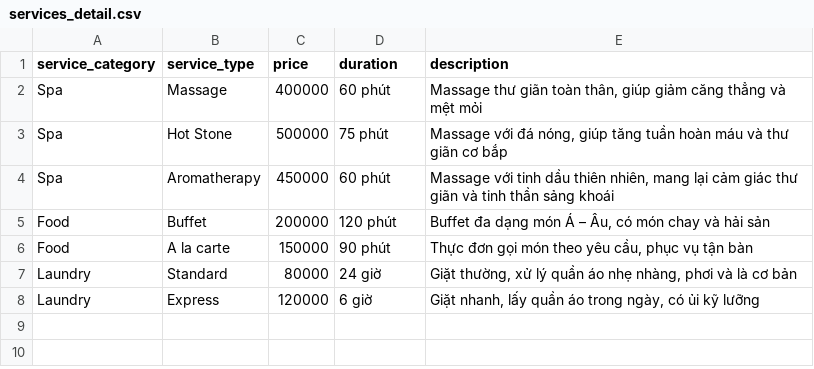
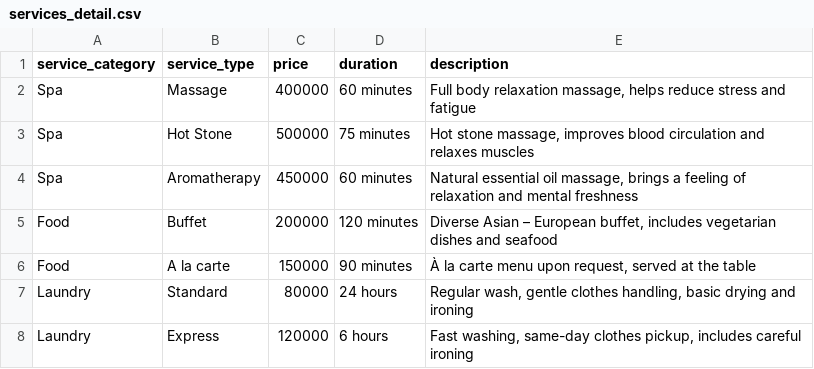
Before and after one commit to hidrochin/IT5431_Chatbot, a CSV file: hotel_bot/db/services_detail.csv, drawn as a sheet.

```diff
--- a/hotel_bot/db/services_detail.csv
+++ b/hotel_bot/db/services_detail.csv
@@ -1,8 +1,8 @@
 service_category,service_type,price,duration,description
-Spa,Massage,400000,60 phút,"Massage thư giãn toàn thân, giúp giảm căng thẳng và mệt mỏi"
-Spa,Hot Stone,500000,75 phút,"Massage với đá nóng, giúp tăng tuần hoàn máu và thư giãn cơ bắp"
-Spa,Aromatherapy,450000,60 phút,"Massage với tinh dầu thiên nhiên, mang lại cảm giác thư giãn và tinh thần sảng khoái"
-Food,Buffet,200000,120 phút,"Buffet đa dạng món Á – Âu, có món chay và hải sản"
-Food,A la carte,150000,90 phút,"Thực đơn gọi món theo yêu cầu, phục vụ tận bàn"
-Laundry,Standard,80000,24 giờ,"Giặt thường, xử lý quần áo nhẹ nhàng, phơi và là cơ bản"
-Laundry,Express,120000,6 giờ,"Giặt nhanh, lấy quần áo trong ngày, có ủi kỹ lưỡng"
+Spa,Massage,400000,60 minutes,"Full body relaxation massage, helps reduce stress and fatigue"
+Spa,Hot Stone,500000,75 minutes,"Hot stone massage, improves blood circulation and relaxes muscles"
+Spa,Aromatherapy,450000,60 minutes,"Natural essential oil massage, brings a feeling of relaxation and mental freshness"
+Food,Buffet,200000,120 minutes,"Diverse Asian – European buffet, includes vegetarian dishes and seafood"
+Food,A la carte,150000,90 minutes,"À la carte menu upon request, served at the table"
+Laundry,Standard,80000,24 hours,"Regular wash, gentle clothes handling, basic drying and ironing"
+Laundry,Express,120000,6 hours,"Fast washing, same-day clothes pickup, includes careful ironing"
```
Also changed, not shown: hotel_bot/db/booking_service.csv, 9 other files.
